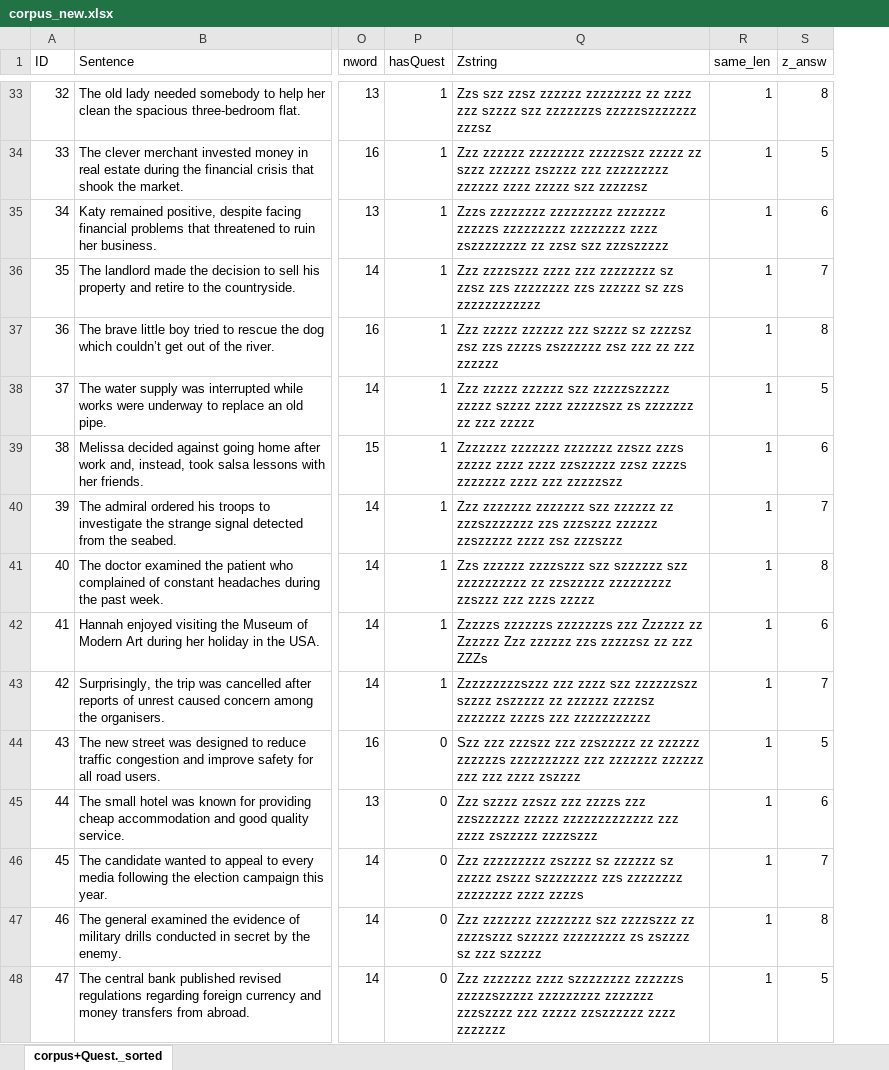
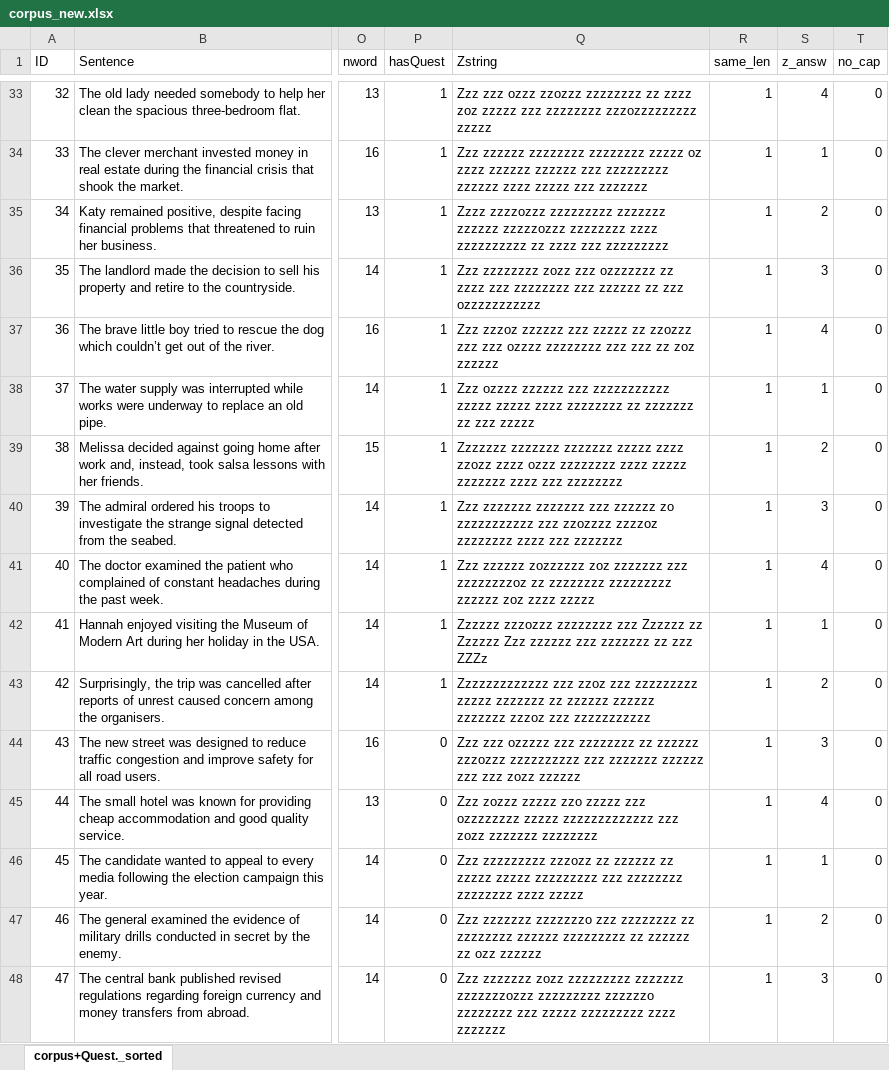
Before and after one commit to martin-vasilev/Zstring, an Excel workbook: Corpus/corpus_new.xlsx, sheet corpus+Quest._sorted, drawn as a sheet; only a part is shown, gaps mark what is left out; values as stored, in another font and other column widths than the file's, no cell formats; conditional formats not drawn; the diff covers the shown part only; the diff names each change by its address in the sheet, - before the commit and + after, or states it on an @@ line.

```diff
--- a/Corpus/corpus_new.xlsx (sheet corpus+Quest._sorted)
+++ b/Corpus/corpus_new.xlsx (sheet corpus+Quest._sorted)
+column T (no_cap), rows 33-48: all 0
-Q33 (Zstring): Zzs szz zzsz zzzzzz zzzzzzzz zz zzzz zzz szzzz szz zzzzzzzs zzzzzszzzzzzz zzzsz
+Q33 (Zstring): Zzz zzz ozzz zzozzz zzzzzzzz zz zzzz zoz zzzzz zzz zzzzzzzz zzzozzzzzzzzz zzzzz
-S33 (z_answ): 8
+S33 (z_answ): 4
-Q34 (Zstring): …zzzzzz zzzzzzzz zzzzzszz zzzzz zz szzz zzzzzz zszzzz zzz zzzzzzzzz zzzzzz zzzz zzzzz szz zzzzzsz
+Q34 (Zstring): …zzzzzz zzzzzzzz zzzzzzzz zzzzz oz zzzz zzzzzz zzzzzz zzz zzzzzzzzz zzzzzz zzzz zzzzz zzz zzzzzzz
-S34 (z_answ): 5
+S34 (z_answ): 1
-Q35 (Zstring): Zzzs zzzzzzzz zzzzzzzzz zzzzzzz zzzzzs zzzzzzzzz zzzzzzzz zzzz zszzzzzzzz zz zzsz szz zzzszzzzz
+Q35 (Zstring): Zzzz zzzzozzz zzzzzzzzz zzzzzzz zzzzzz zzzzzozzz zzzzzzzz zzzz zzzzzzzzzz zz zzzz zzz zzzzzzzzz
-S35 (z_answ): 6
+S35 (z_answ): 2
-Q36 (Zstring): Zzz zzzzszzz zzzz zzz zzzzzzzz sz zzsz zzs zzzzzzzz zzs zzzzzz sz zzs zzzzzzzzzzzz
+Q36 (Zstring): Zzz zzzzzzzz zozz zzz ozzzzzzz zz zzzz zzz zzzzzzzz zzz zzzzzz zz zzz ozzzzzzzzzzz
-S36 (z_answ): 7
+S36 (z_answ): 3
-Q37 (Zstring): Zzz zzzzz zzzzzz zzz szzzz sz zzzzsz zsz zzs zzzzs zszzzzzz zsz zzz zz zzz zzzzzz
+Q37 (Zstring): Zzz zzzoz zzzzzz zzz zzzzz zz zzozzz zzz zzz ozzzz zzzzzzzz zzz zzz zz zoz zzzzzz
-S37 (z_answ): 8
+S37 (z_answ): 4
-Q38 (Zstring): Zzz zzzzz zzzzzz szz zzzzzszzzzz zzzzz szzzz zzzz zzzzzszz zs zzzzzzz zz…
+Q38 (Zstring): Zzz ozzzz zzzzzz zzz zzzzzzzzzzz zzzzz zzzzz zzzz zzzzzzzz zz zzzzzzz zz…
-S38 (z_answ): 5
+S38 (z_answ): 1
-Q39 (Zstring): …zzzzzzz zzzzzzz zzszz zzzs zzzzz zzzz zzzz zzszzzzz zzsz zzzzs zzzzzzz zzzz zzz zzzzzszz
+Q39 (Zstring): …zzzzzzz zzzzzzz zzzzz zzzz zzozz zzzz ozzz zzzzzzzz zzzz zzzzz zzzzzzz zzzz zzz zzzzzzzz
-S39 (z_answ): 6
+S39 (z_answ): 2
-Q40 (Zstring): …zzzzzzz zzzzzzz szz zzzzzz zz zzzszzzzzzz zzs zzzszzz zzzzzz zzszzzzz zzzz zsz zzzszzz
+Q40 (Zstring): …zzzzzzz zzzzzzz zzz zzzzzz zo zzzzzzzzzzz zzz zzozzzz zzzzoz zzzzzzzz zzzz zzz zzzzzzz
-S40 (z_answ): 7
+S40 (z_answ): 3
-Q41 (Zstring): Zzs zzzzzz zzzzszzz szz szzzzzz szz zzzzzzzzzz zz zzszzzzz zzzzzzzzz zzszzz zzz zzzs zzzzz
+Q41 (Zstring): Zzz zzzzzz zozzzzzz zoz zzzzzzz zzz zzzzzzzzoz zz zzzzzzzz zzzzzzzzz zzzzzz zoz zzzz zzzzz
-S41 (z_answ): 8
+S41 (z_answ): 4
-Q42 (Zstring): Zzzzzs zzzzzzs zzzzzzzs zzz Zzzzzz zz Zzzzzz Zzz zzzzzz zzs zzzzzsz zz zzz ZZZs
+Q42 (Zstring): Zzzzzz zzzozzz zzzzzzzz zzz Zzzzzz zz Zzzzzz Zzz zzzzzz zzz zzzzzzz zz zzz ZZZz
-S42 (z_answ): 6
+S42 (z_answ): 1
-Q43 (Zstring): Zzzzzzzzzszzz zzz zzzz szz zzzzzzszz szzzz zszzzzz zz zzzzzz zzzzsz zzzzzzz zzzzs zzz zzzzzzzzzzz
+Q43 (Zstring): Zzzzzzzzzzzzz zzz zzoz zzz zzzzzzzzz zzzzz zzzzzzz zz zzzzzz zzzzzz zzzzzzz zzzoz zzz zzzzzzzzzzz
-S43 (z_answ): 7
+S43 (z_answ): 2
-Q44 (Zstring): Szz zzz zzzszz zzz zzszzzzz zz zzzzzz zzzzzzs zzzzzzzzzz zzz zzzzzzz zzzzzz zzz zzz zzzz zszzzz
+Q44 (Zstring): Zzz zzz ozzzzz zzz zzzzzzzz zz zzzzzz zzzozzz zzzzzzzzzz zzz zzzzzzz zzzzzz zzz zzz zozz zzzzzz
-S44 (z_answ): 5
+S44 (z_answ): 3
-Q45 (Zstring): Zzz szzzz zzszz zzz zzzzs zzz zzszzzzzz zzzzz zzzzzzzzzzzzz zzz zzzz zszzzzz zzzzszzz
+Q45 (Zstring): Zzz zozzz zzzzz zzo zzzzz zzz ozzzzzzzz zzzzz zzzzzzzzzzzzz zzz zozz zzzzzzz zzzzzzzz
-S45 (z_answ): 6
+S45 (z_answ): 4
-Q46 (Zstring): Zzz zzzzzzzzz zszzzz sz zzzzzz sz zzzzz zszzz szzzzzzzz zzs zzzzzzzz zzzzzzzz zzzz zzzzs
+Q46 (Zstring): Zzz zzzzzzzzz zzzozz zz zzzzzz zz zzzzz zzzzz zzzzzzzzz zzz zzzzzzzz zzzzzzzz zzzz zzzzz
-S46 (z_answ): 7
+S46 (z_answ): 1
-Q47 (Zstring): Zzz zzzzzzz zzzzzzzz szz zzzzszzz zz zzzzszzz szzzzz zzzzzzzzz zs zszzzz sz zzz szzzzz
+Q47 (Zstring): Zzz zzzzzzz zzzzzzzo zzz zzzzzzzz zz zzzzzzzz zzzzzz zzzzzzzzz zz zzzzzz zz ozz zzzzzz
-S47 (z_answ): 8
+S47 (z_answ): 2
-Q48 (Zstring): Zzz zzzzzzz zzzz szzzzzzzz zzzzzzs zzzzzszzzzz zzzzzzzzz zzzzzzz zzzszzzz zzz zzzzz zzszzzzzz zzzz zzzzzzz
+Q48 (Zstring): Zzz zzzzzzz zozz zzzzzzzzz zzzzzzz zzzzzzzozzz zzzzzzzzz zzzzzzo zzzzzzzz zzz zzzzz zzzzzzzzz zzzz zzzzzzz
-S48 (z_answ): 5
+S48 (z_answ): 3
```
Also changed, not shown: 1 added row, 1 removed row and 354 edited cells elsewhere in this sheet, cell formats, formulas that keep their value, 4 other files.
